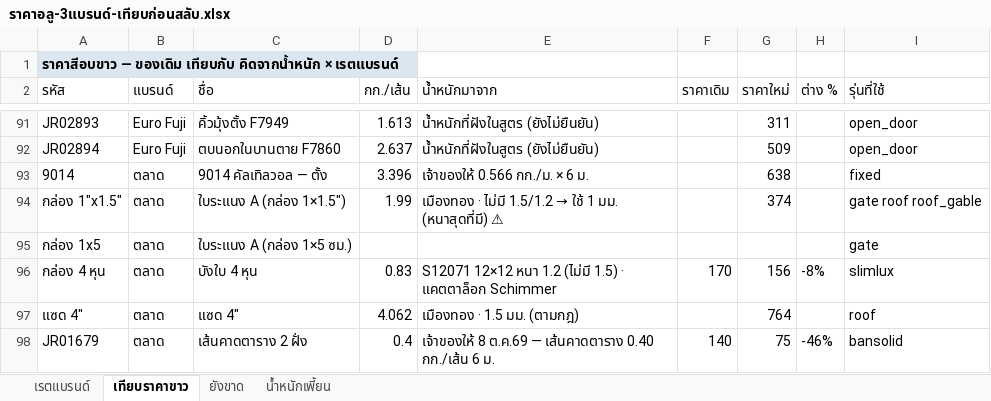
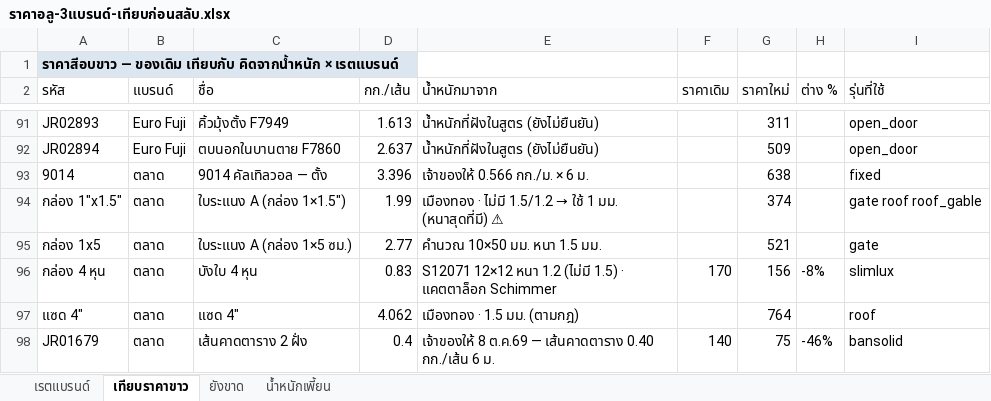
Before and after one commit to jraluminium102/Jr-beta, an Excel workbook: docs/ราคาอลู-3แบรนด์-เทียบก่อนสลับ.xlsx, sheet เทียบราคาขาว, drawn as a sheet; only a part is shown, gaps mark what is left out; values as stored, in another font and other column widths than the file's, no borders; the diff names each change by its address in the sheet, - before the commit and + after, or states it on an @@ line.

```diff
--- a/docs/ราคาอลู-3แบรนด์-เทียบก่อนสลับ.xlsx (sheet เทียบราคาขาว)
+++ b/docs/ราคาอลู-3แบรนด์-เทียบก่อนสลับ.xlsx (sheet เทียบราคาขาว)
-D95 (กก./เส้น): (empty)
+D95 (กก./เส้น): 2.77
-E95 (น้ำหนักมาจาก): (empty)
+E95 (น้ำหนักมาจาก): คำนวณ 10×50 มม. หนา 1.5 มม.
-G95 (ราคาใหม่): (empty)
+G95 (ราคาใหม่): 521
```
Also changed, not shown: sheet ยังขาด, 5 other files.
